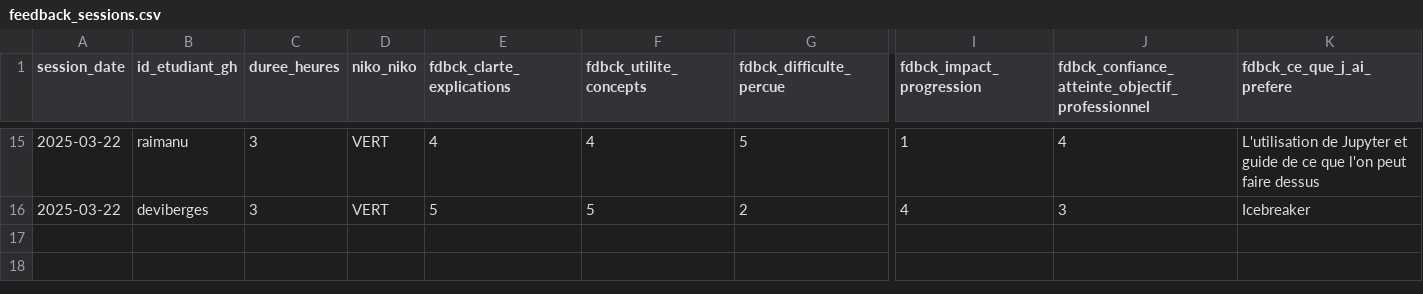
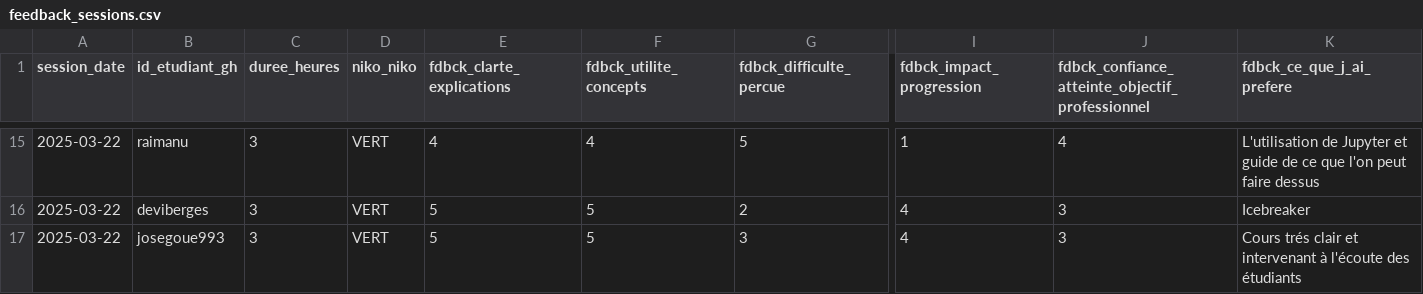
Before and after one commit to raphb3383/unc_iae_miage_interop_si_feedbacks, a CSV file: data/feedback_sessions.csv, drawn as a sheet; only a part is shown, gaps mark what is left out; rows hold the shown columns only; the diff names each change by its address in the sheet, - before the commit and + after, or states it on an @@ line.

Commit message:
Update feedback_sessions.csv
Signed-off-by: josegoue993 <gouejose@gmail.com>

```diff
--- a/data/feedback_sessions.csv
+++ b/data/feedback_sessions.csv
+row 17: 2025-03-22 | josegoue993 | 3 | VERT | 5 | 5 | 3 | 4 | 3 | Cours trés clair et intervenant à l'écoute des étudiants
```
